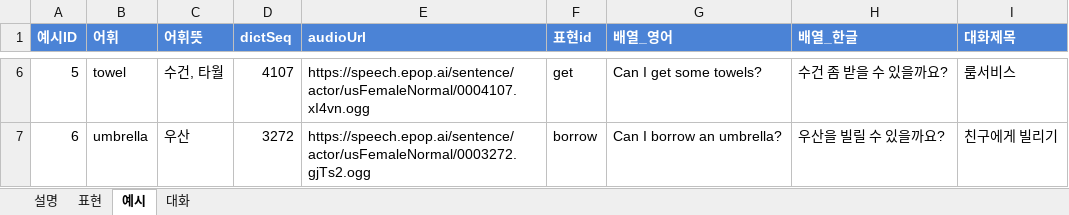
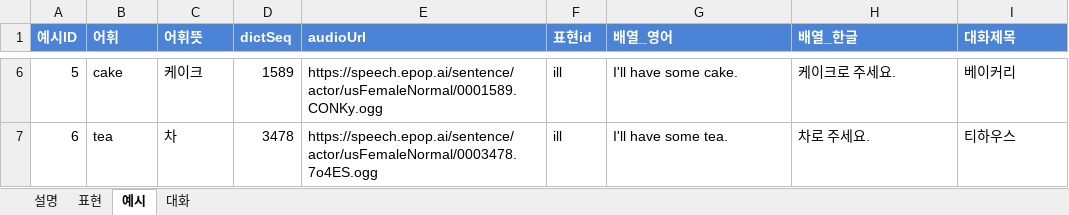
Before and after one commit to namda-on/reading-poc, an Excel workbook: docs/listening-pingpong-template.xlsx, sheet 예시, drawn as a sheet; only a part is shown, gaps mark what is left out; values as stored, in another font and other column widths than the file's, no borders; the diff covers the shown part only; the diff names each change by its address in the sheet, - before the commit and + after, or states it on an @@ line.

```diff
--- a/docs/listening-pingpong-template.xlsx (sheet 예시)
+++ b/docs/listening-pingpong-template.xlsx (sheet 예시)
-B6 (어휘): towel
+B6 (어휘): cake
-C6 (어휘뜻): 수건, 타월
+C6 (어휘뜻): 케이크
-D6 (dictSeq): 4107
+D6 (dictSeq): 1589
-E6 (audioUrl): https://speech.epop.ai/sentence/actor/usFemaleNormal/0004107.xI4vn.ogg
+E6 (audioUrl): https://speech.epop.ai/sentence/actor/usFemaleNormal/0001589.CONKy.ogg
-F6 (표현id): get
+F6 (표현id): ill
-G6 (배열_영어): Can I get some towels?
+G6 (배열_영어): I'll have some cake.
-H6 (배열_한글): 수건 좀 받을 수 있을까요?
+H6 (배열_한글): 케이크로 주세요.
-I6 (대화제목): 룸서비스
+I6 (대화제목): 베이커리
-B7 (어휘): umbrella
+B7 (어휘): tea
-C7 (어휘뜻): 우산
+C7 (어휘뜻): 차
-D7 (dictSeq): 3272
+D7 (dictSeq): 3478
-E7 (audioUrl): https://speech.epop.ai/sentence/actor/usFemaleNormal/0003272.gjTs2.ogg
+E7 (audioUrl): https://speech.epop.ai/sentence/actor/usFemaleNormal/0003478.7o4ES.ogg
-F7 (표현id): borrow
+F7 (표현id): ill
-G7 (배열_영어): Can I borrow an umbrella?
+G7 (배열_영어): I'll have some tea.
-H7 (배열_한글): 우산을 빌릴 수 있을까요?
+H7 (배열_한글): 차로 주세요.
-I7 (대화제목): 친구에게 빌리기
+I7 (대화제목): 티하우스
```
Also changed, not shown: 31 edited cells elsewhere in this sheet, sheet 대화, sheet 설명, 1 other file.
